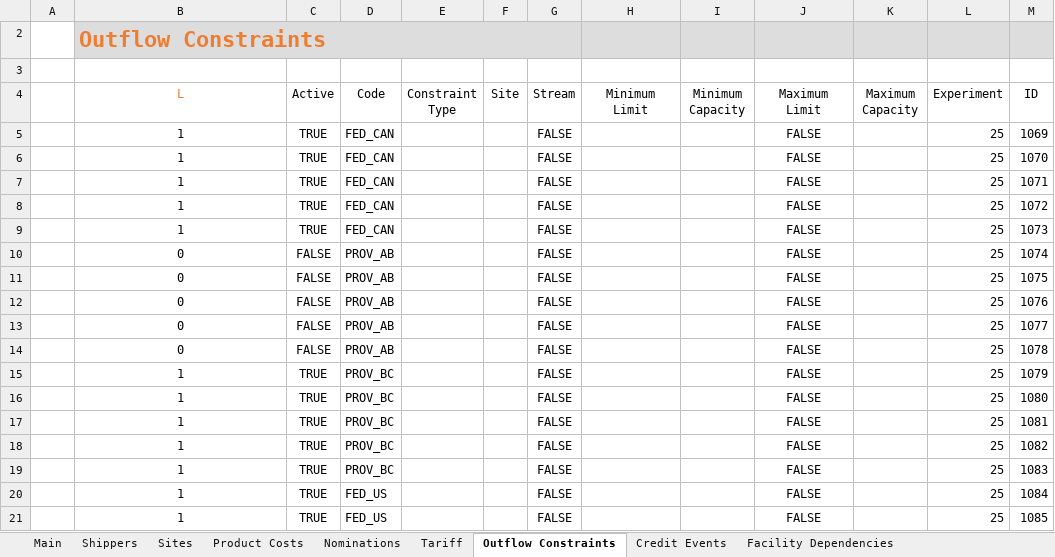
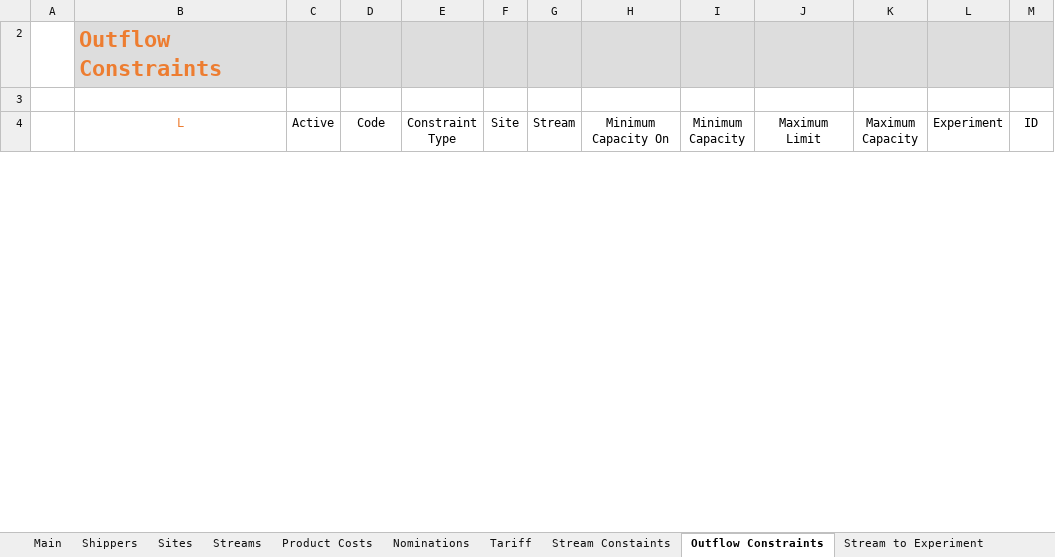
Before and after one commit to xthomas8888/Blending-Model-User-Interface, an Excel workbook: User Interface for Blending.xlsm, sheet Outflow Constraints, drawn as a sheet; only a part is shown; values as stored, in another font and other column widths than the file's, no borders; charts and pictures and conditional formats and table styles not drawn; removed rows and columns are numbered as before the commit, all else as after; the diff covers the shown part only; the diff names each change by its address in the sheet, - before the commit and + after, or states it on an @@ line.

```diff
--- a/User Interface for Blending.xlsm (sheet Outflow Constraints)
+++ b/User Interface for Blending.xlsm (sheet Outflow Constraints)
-sheet tab: Credit Events
+sheet tab: Streams
-sheet tab: Facility Dependencies
+sheet tab: Stream Constaints
+sheet tab: Stream to Experiment
@@ sheet tab order changed: Main | Shippers | Sites | Streams | Product Costs | Nominations | Tariff | Stream Constaints | Outflow Constraints | Stream to Experiment @@
-B2:G2 merged
-H4: Minimum Limit
+H4: Minimum Capacity On
-row 5:  | 1 | TRUE | FED_CAN |  |  | FALSE |  |  | FALSE |  | 25 | 1069
-row 6:  | 1 | TRUE | FED_CAN |  |  | FALSE |  |  | FALSE |  | 25 | 1070
-row 7:  | 1 | TRUE | FED_CAN |  |  | FALSE |  |  | FALSE |  | 25 | 1071
-row 8:  | 1 | TRUE | FED_CAN |  |  | FALSE |  |  | FALSE |  | 25 | 1072
-row 9:  | 1 | TRUE | FED_CAN |  |  | FALSE |  |  | FALSE |  | 25 | 1073
-row 10:  | 0 | FALSE | PROV_AB |  |  | FALSE |  |  | FALSE |  | 25 | 1074
-row 11:  | 0 | FALSE | PROV_AB |  |  | FALSE |  |  | FALSE |  | 25 | 1075
-row 12:  | 0 | FALSE | PROV_AB |  |  | FALSE |  |  | FALSE |  | 25 | 1076
-row 13:  | 0 | FALSE | PROV_AB |  |  | FALSE |  |  | FALSE |  | 25 | 1077
-row 14:  | 0 | FALSE | PROV_AB |  |  | FALSE |  |  | FALSE |  | 25 | 1078
-row 15:  | 1 | TRUE | PROV_BC |  |  | FALSE |  |  | FALSE |  | 25 | 1079
-row 16:  | 1 | TRUE | PROV_BC |  |  | FALSE |  |  | FALSE |  | 25 | 1080
-row 17:  | 1 | TRUE | PROV_BC |  |  | FALSE |  |  | FALSE |  | 25 | 1081
-row 18:  | 1 | TRUE | PROV_BC |  |  | FALSE |  |  | FALSE |  | 25 | 1082
-row 19:  | 1 | TRUE | PROV_BC |  |  | FALSE |  |  | FALSE |  | 25 | 1083
-row 20:  | 1 | TRUE | FED_US |  |  | FALSE |  |  | FALSE |  | 25 | 1084
-row 21:  | 1 | TRUE | FED_US |  |  | FALSE |  |  | FALSE |  | 25 | 1085
```
Also changed, not shown: 5 added rows and 63 removed rows elsewhere in this sheet, sheet Streams, sheet System Tables, sheet Sites, sheet Stream Constaints, other sheet tabs, formulas that keep their value, hidden cells, charts or pictures, 1 other file.
